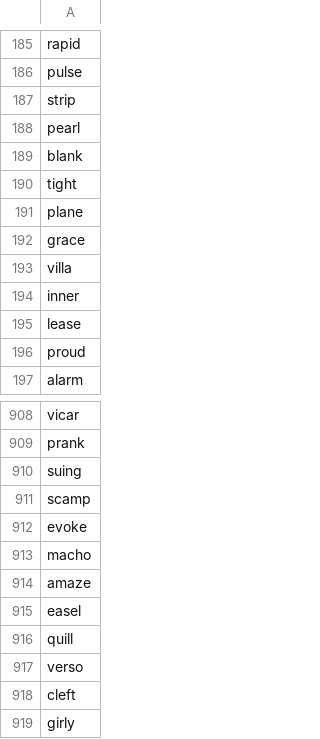
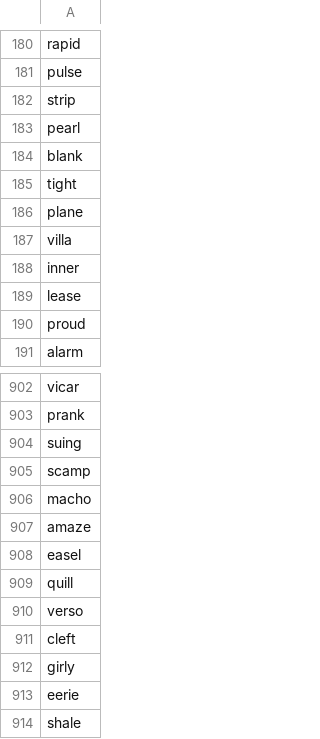
Before and after one commit to marksmiley/wordle-guesser, a CSV file: options.csv, drawn as a sheet; only a part is shown, gaps mark what is left out; the shorter side is filled out with more unchanged rows; the diff covers the shown part only; the diff names each change by its address in the sheet, - before the commit and + after, or states it on an @@ line.

```diff
--- a/options.csv
+++ b/options.csv
-row 192: grace
-row 912: evoke
```
Also changed, not shown: 5 removed rows elsewhere in this file, 1 other file.
